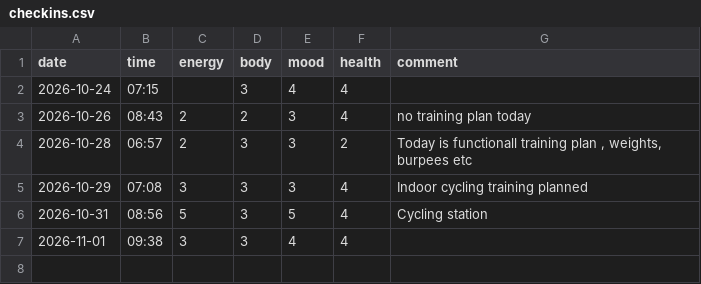
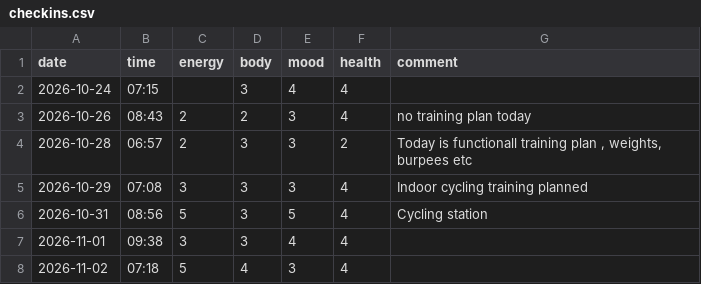
Before and after one commit to saidamir/training-advisor, a CSV file: data/checkins.csv, drawn as a sheet.

```diff
--- a/data/checkins.csv
+++ b/data/checkins.csv
@@ -7 +7,2 @@ date,time,energy,body,mood,health,comment
 2026-11-01,09:38,3,3,4,4,
+2026-11-02,07:18,5,4,3,4,
```
